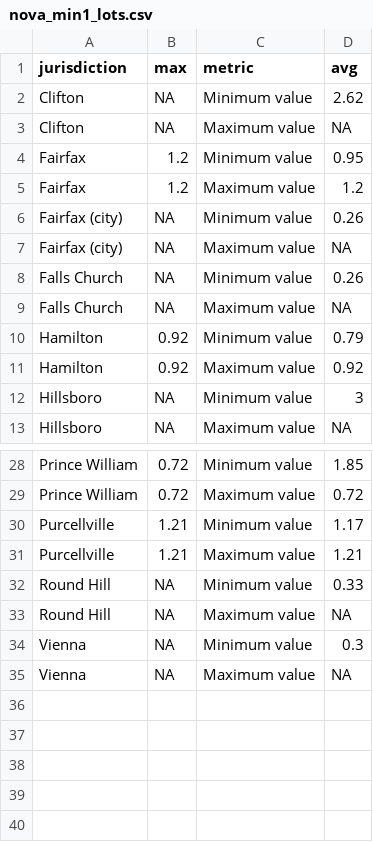
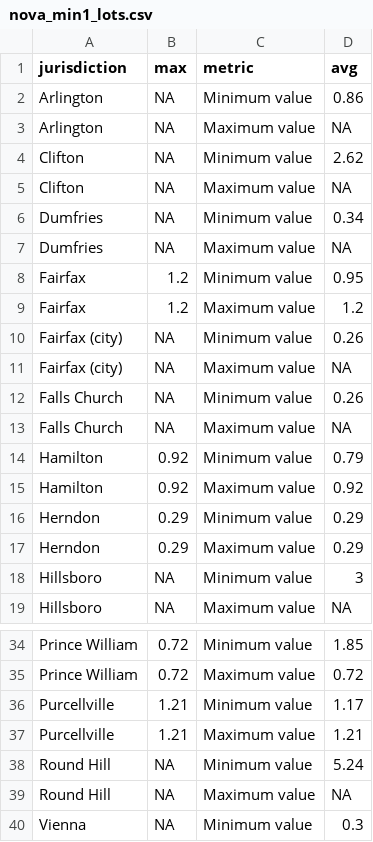
Before and after one commit to housingforwardva/virginiazoningatlas, a CSV file: data/nova/csv/nova_min1_lots.csv, drawn as a sheet; only a part is shown, gaps mark what is left out; the shorter side is filled out with more unchanged rows.

Commit message:
Update with corrected data 4.23.24

```diff
--- a/data/nova/csv/nova_min1_lots.csv
+++ b/data/nova/csv/nova_min1_lots.csv
@@ -1,4 +1,8 @@
 jurisdiction,max,metric,avg
+Arlington,NA,Minimum value,0.86
+Arlington,NA,Maximum value,NA
 Clifton,NA,Minimum value,2.62
 Clifton,NA,Maximum value,NA
+Dumfries,NA,Minimum value,0.34
+Dumfries,NA,Maximum value,NA
 Fairfax,1.2,Minimum value,0.95
@@ -11,2 +15,4 @@ Hamilton,0.92,Minimum value,0.79
 Hamilton,0.92,Maximum value,0.92
+Herndon,0.29,Minimum value,0.29
+Herndon,0.29,Maximum value,0.29
 Hillsboro,NA,Minimum value,3
@@ -31,3 +37,3 @@ Purcellville,1.21,Minimum value,1.17
 Purcellville,1.21,Maximum value,1.21
-Round Hill,NA,Minimum value,0.33
+Round Hill,NA,Minimum value,5.24
 Round Hill,NA,Maximum value,NA
```
Also changed, not shown: data/nova/csv/nova_byright_2plus.csv, data/nova/csv/nova_byright_4plus.csv, 20 other files.
